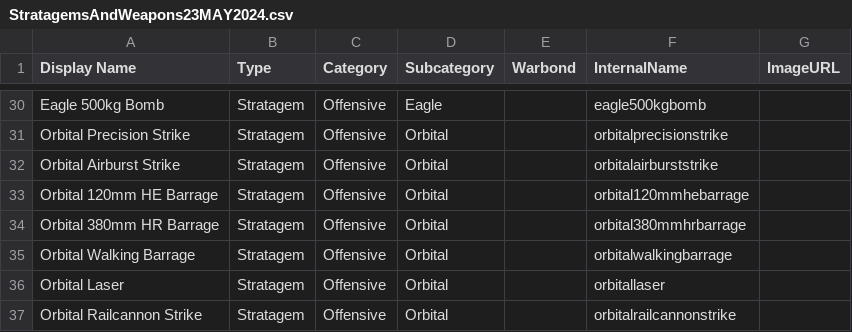
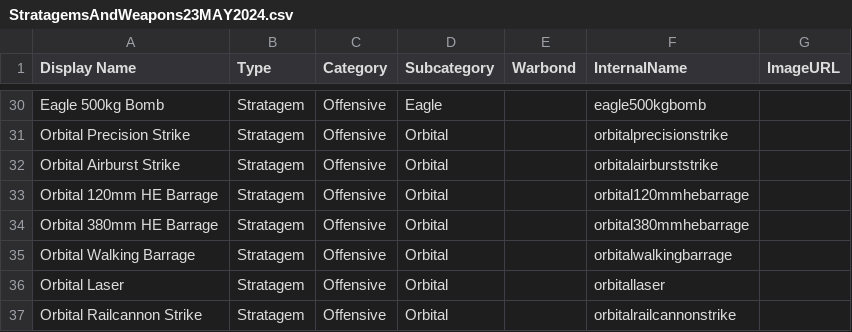
Before and after one commit to Selenestica/hd2-random-strat, a CSV file: StratagemsAndWeapons23MAY2024.csv, drawn as a sheet; only a part is shown, gaps mark what is left out.

Commit message:
380mm HR -> 380mm HE

```diff
--- a/StratagemsAndWeapons23MAY2024.csv
+++ b/StratagemsAndWeapons23MAY2024.csv
@@ -33,3 +33,3 @@ Orbital Airburst Strike,Stratagem,Offensive,Orbital,,orbitalairburststrike,
 Orbital 120mm HE Barrage,Stratagem,Offensive,Orbital,,orbital120mmhebarrage,
-Orbital 380mm HR Barrage,Stratagem,Offensive,Orbital,,orbital380mmhrbarrage,
+Orbital 380mm HE Barrage,Stratagem,Offensive,Orbital,,orbital380mmhebarrage,
 Orbital Walking Barrage,Stratagem,Offensive,Orbital,,orbitalwalkingbarrage,
```
